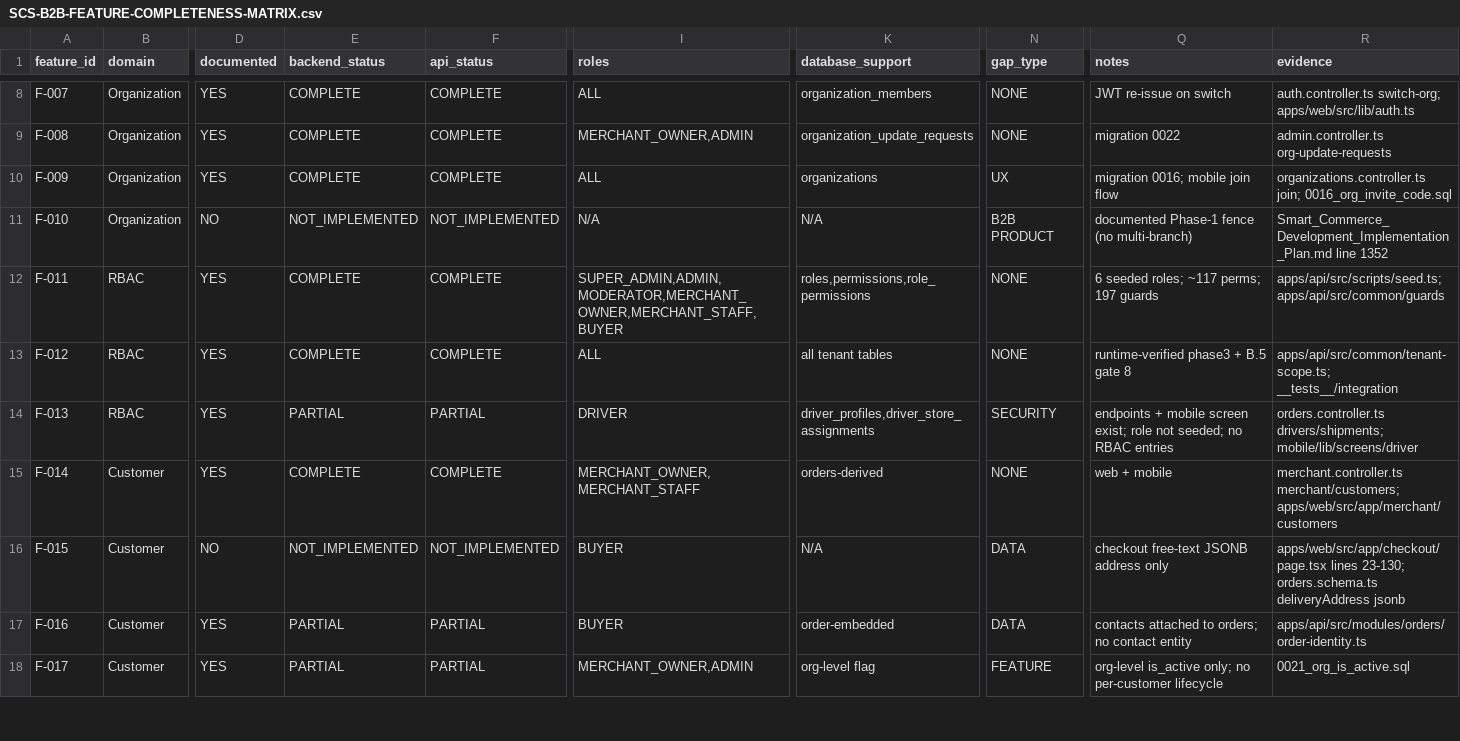
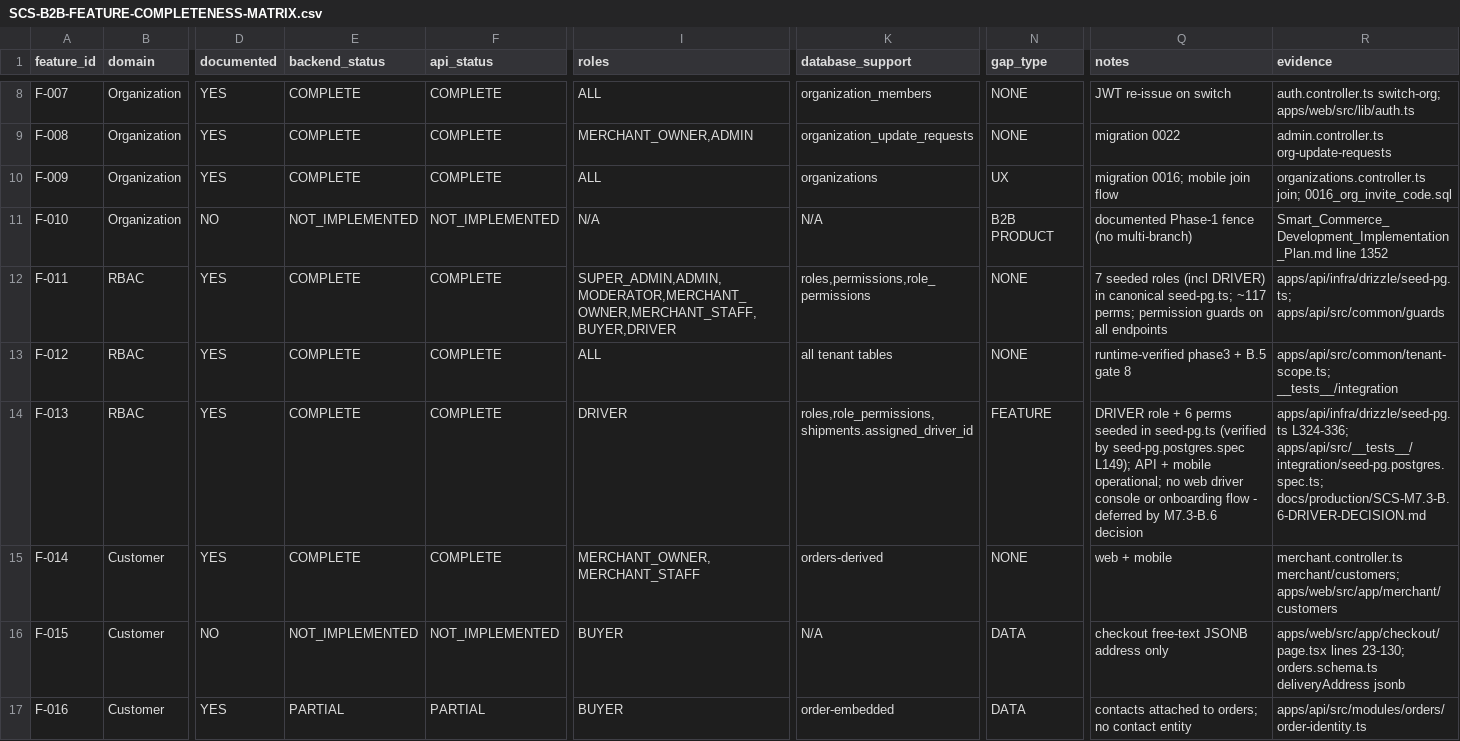
Before and after one commit to nabeel2323/scs-platform, a CSV file: docs/production/SCS-B2B-FEATURE-COMPLETENESS-MATRIX.csv, drawn as a sheet; only a part is shown, gaps mark what is left out; the shorter side is filled out with more unchanged rows; the diff covers the shown part only; the diff names each change by its address in the sheet, - before the commit and + after, or states it on an @@ line.

```diff
--- a/docs/production/SCS-B2B-FEATURE-COMPLETENESS-MATRIX.csv
+++ b/docs/production/SCS-B2B-FEATURE-COMPLETENESS-MATRIX.csv
-I12 (roles): SUPER_ADMIN,ADMIN,MODERATOR,MERCHANT_OWNER,MERCHANT_STAFF,BUYER
+I12 (roles): SUPER_ADMIN,ADMIN,MODERATOR,MERCHANT_OWNER,MERCHANT_STAFF,BUYER,DRIVER
-Q12 (notes): 6 seeded roles; ~117 perms; 197 guards
+Q12 (notes): 7 seeded roles (incl DRIVER) in canonical seed-pg.ts; ~117 perms; permission guards on all endpoints
-R12 (evidence): apps/api/src/scripts/seed.ts; apps/api/src/common/guards
+R12 (evidence): apps/api/infra/drizzle/seed-pg.ts; apps/api/src/common/guards
-E14 (backend_status): PARTIAL
+E14 (backend_status): COMPLETE
-F14 (api_status): PARTIAL
+F14 (api_status): COMPLETE
-K14 (database_support): driver_profiles,driver_store_assignments
+K14 (database_support): roles,role_permissions,shipments.assigned_driver_id
-N14 (gap_type): SECURITY
+N14 (gap_type): FEATURE
-Q14 (notes): endpoints + mobile screen exist; role not seeded; no RBAC entries
+Q14 (notes): DRIVER role + 6 perms seeded in seed-pg.ts (verified by seed-pg.postgres.spec L149); API + mobile operational; no web driver console or onboarding flow - deferred by M7.3-B.6 decision
-R14 (evidence): orders.controller.ts drivers/shipments; mobile/lib/screens/driver
+R14 (evidence): apps/api/infra/drizzle/seed-pg.ts L324-336; apps/api/src/__tests__/integration/seed-pg.postgres.spec.ts; docs/production/SCS-M7.3-B.6-DRIVER-DECISION.md
```
Also changed, not shown: 31 edited cells elsewhere in this file, docs/production/SCS-B2B-API-UI-PARITY-MATRIX.csv, 42 other files.
